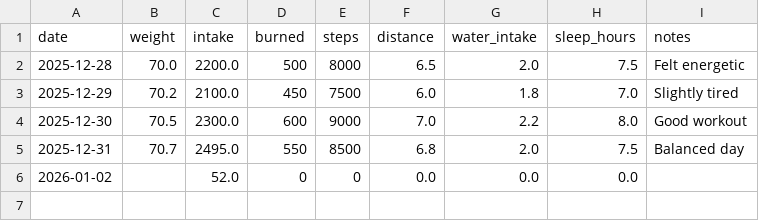
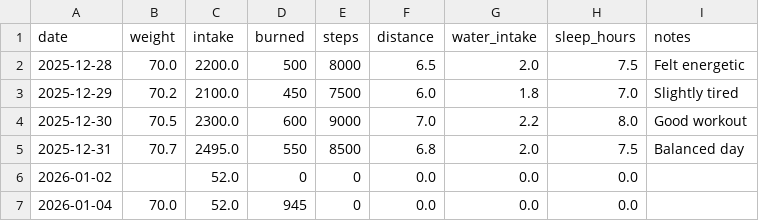
Before and after one commit to umermoazzam/fitness_calorie_tracker, a CSV file: data/daily_log.csv, drawn as a sheet.

Commit message:
Added fitness calorie tracker project

```diff
--- a/data/daily_log.csv
+++ b/data/daily_log.csv
@@ -6 +6,2 @@ date,weight,intake,burned,steps,distance,water_intake,sleep_hours,notes
 2026-01-02,,52.0,0,0,0.0,0.0,0.0,
+2026-01-04,70.0,52.0,945,0,0.0,0.0,0.0,
```
